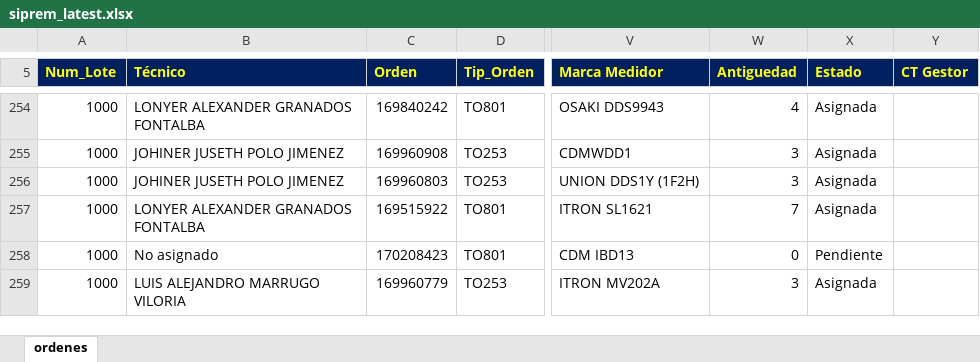
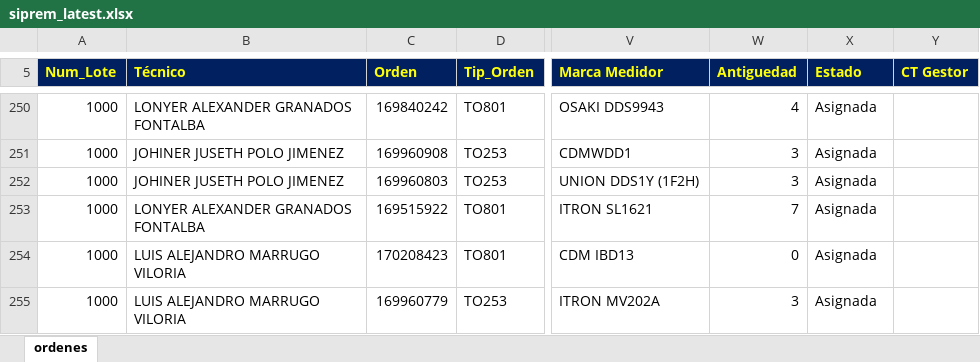
Before and after one commit to vikano27-debug/Dashboard_ING_VOA, an Excel workbook: siprem_latest.xlsx, sheet ordenes, drawn as a sheet; only a part is shown, gaps mark what is left out; values as stored, in another font and other column widths than the file's, no borders; addresses are those after the commit; the diff covers the shown part only; the diff names each change by its address in the sheet, - before the commit and + after, or states it on an @@ line.

```diff
--- a/siprem_latest.xlsx (sheet ordenes)
+++ b/siprem_latest.xlsx (sheet ordenes)
-B254 (Técnico): No asignado
+B254 (Técnico): LUIS ALEJANDRO MARRUGO VILORIA
-X254 (Estado): Pendiente
+X254 (Estado): Asignada
```
Also changed, not shown: 5 added rows, 13 removed rows and 6 edited cells elsewhere in this sheet.
